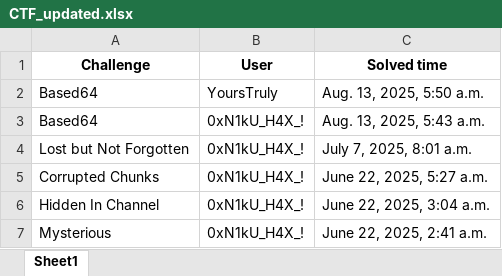
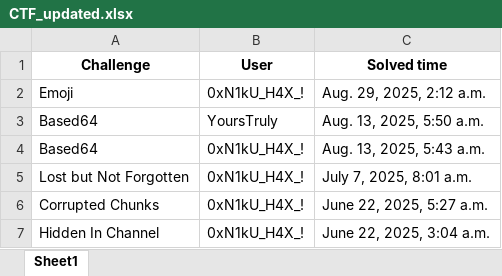
Before and after one commit to ashwin7077/ctf, an Excel workbook: CTF_updated.xlsx, sheet Sheet1, drawn as a sheet; only a part is shown; the shorter side is filled out with more unchanged rows; values as stored, in another font and other column widths than the file's, no borders; the diff names each change by its address in the sheet, - before the commit and + after, or states it on an @@ line.

```diff
--- a/CTF_updated.xlsx (sheet Sheet1)
+++ b/CTF_updated.xlsx (sheet Sheet1)
+row 2: Emoji | 0xN1kU_H4X_! | Aug. 29, 2025, 2:12 a.m.
```
Also changed, not shown: challenges_with_points.xlsx, user_total_points.xlsx, 2 other files.
